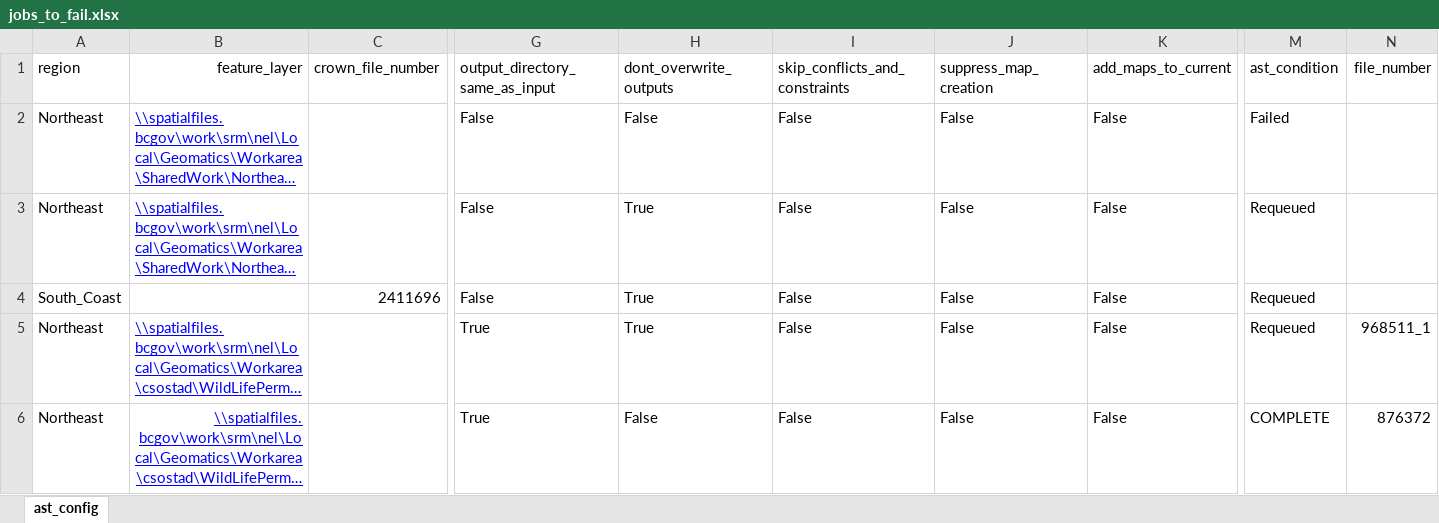
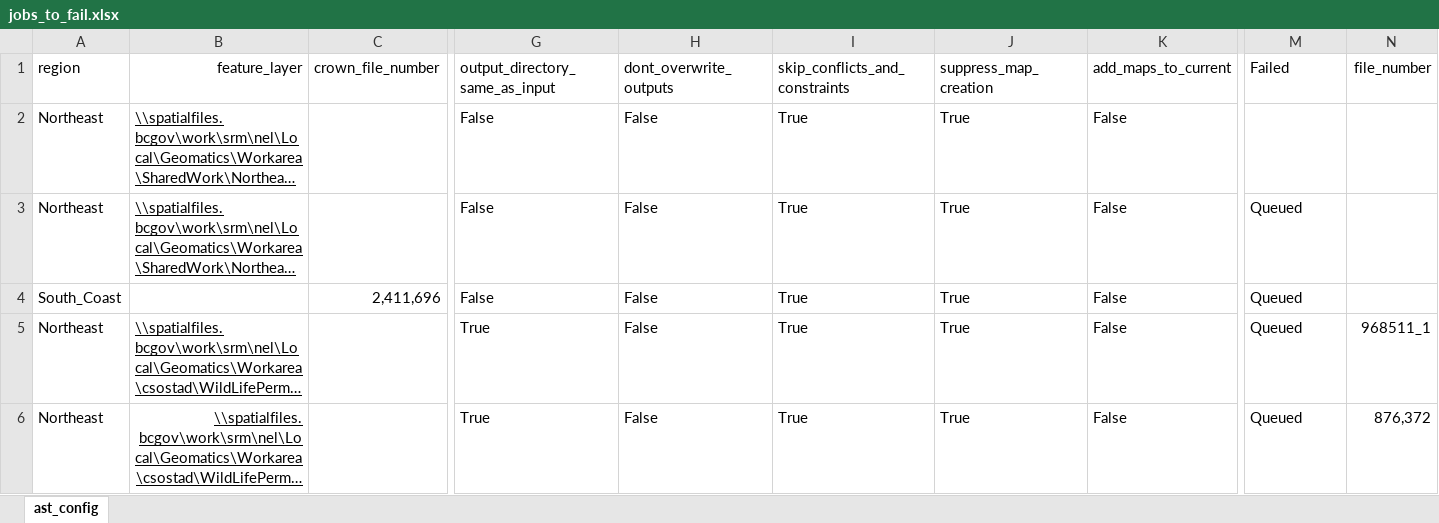
Before and after one commit to bcgov/gss_authorizations, an Excel workbook: autoast/jobs_to_fail.xlsx, sheet ast_config, drawn as a sheet; only a part is shown, gaps mark what is left out; long unchanged cells end in …; values as stored, in another font and other column widths than the file's, no borders; table styles not drawn; removed rows and columns are numbered as before the commit, all else as after; rows hold the shown columns only; the diff names each change by its address in the sheet, - before the commit and + after, or states it on an @@ line.

```diff
--- a/autoast/jobs_to_fail.xlsx (sheet ast_config)
+++ b/autoast/jobs_to_fail.xlsx (sheet ast_config)
-M1: ast_condition
+M1: Failed
-B2:B3 text colour: #0000FF
+B2:B3 text colour: black
-I2:I3 (skip_conflicts_and_constraints): False
+I2:I3 (skip_conflicts_and_constraints): True
-J2:J3 (suppress_map_creation): False
+J2:J3 (suppress_map_creation): True
-M2 (Failed): Failed
+M2 (Failed): (empty)
-H3 (dont_overwrite_outputs): True
+H3 (dont_overwrite_outputs): False
-M3 (Failed): Requeued
+M3 (Failed): Queued
-row 4: South_Coast |  | 2411696 | False | True | False | False | False | Requeued
+row 4: South_Coast |  | 2,411,696 | False | False | True | True | False | Queued
-B5:B6 text colour: #0000FF
+B5:B6 text colour: black
-H5 (dont_overwrite_outputs): True
+H5 (dont_overwrite_outputs): False
-I5:I6 (skip_conflicts_and_constraints): False
+I5:I6 (skip_conflicts_and_constraints): True
-J5:J6 (suppress_map_creation): False
+J5:J6 (suppress_map_creation): True
-M5 (Failed): Requeued
+M5 (Failed): Queued
-M6 (Failed): COMPLETE
+M6 (Failed): Queued
-N6 (file_number): 876372
+N6 (file_number): 876,372
```
Also changed, not shown: 3 other files.
